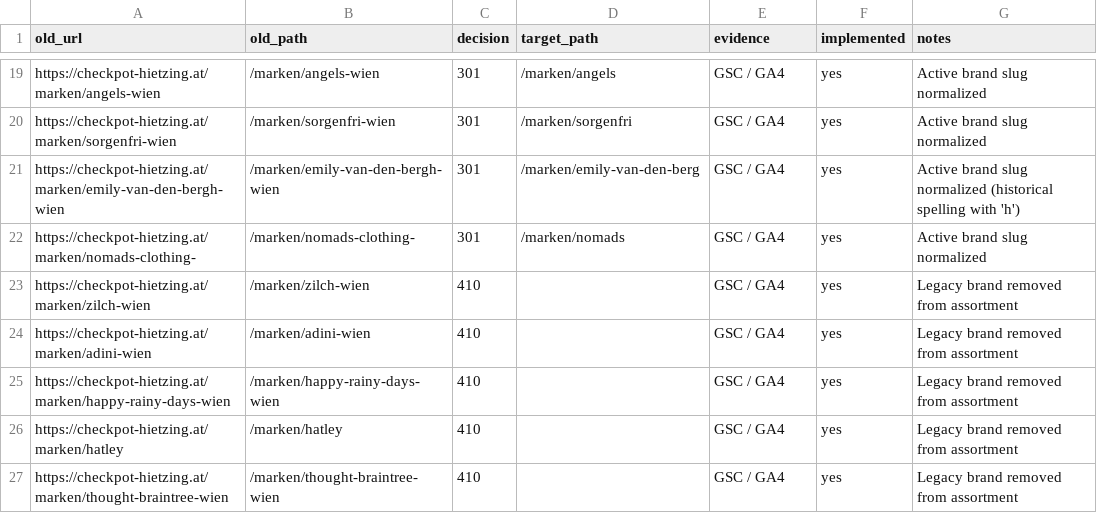
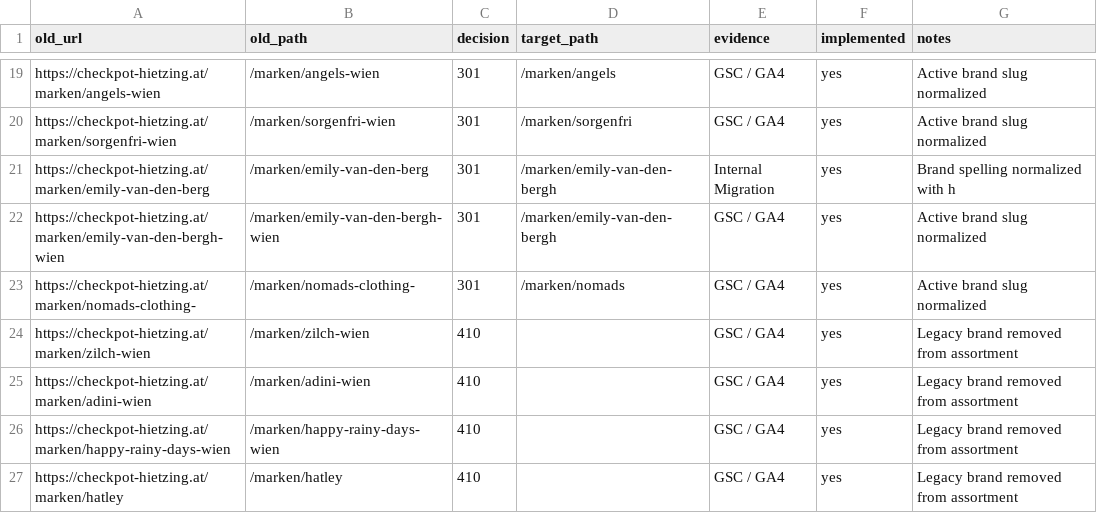
Before and after one commit to King-ElWebo/Checkpot, a CSV file: seo_analysis/legacy_url_migration.csv, drawn as a sheet; only a part is shown, gaps mark what is left out; the shorter side is filled out with more unchanged rows.

```diff
--- a/seo_analysis/legacy_url_migration.csv
+++ b/seo_analysis/legacy_url_migration.csv
@@ -20,3 +20,4 @@ https://checkpot-hietzing.at/marken/angels-wien,/marken/angels-wien,301,/marken/
 https://checkpot-hietzing.at/marken/sorgenfri-wien,/marken/sorgenfri-wien,301,/marken/sorgenfri,GSC / GA4,yes,Active brand slug normalized
-https://checkpot-hietzing.at/marken/emily-van-den-bergh-wien,/marken/emily-van-den-bergh-wien,301,/marken/emily-van-den-berg,GSC / GA4,yes,Active brand slug normalized (historical spelling with 'h')
+https://checkpot-hietzing.at/marken/emily-van-den-berg,/marken/emily-van-den-berg,301,/marken/emily-van-den-bergh,Internal Migration,yes,Brand spelling normalized with h
+https://checkpot-hietzing.at/marken/emily-van-den-bergh-wien,/marken/emily-van-den-bergh-wien,301,/marken/emily-van-den-bergh,GSC / GA4,yes,Active brand slug normalized
 https://checkpot-hietzing.at/marken/nomads-clothing-,/marken/nomads-clothing-,301,/marken/nomads,GSC / GA4,yes,Active brand slug normalized
```
Also changed, not shown: docs/BRAND-ASSET-MANIFEST.csv, docs/BRAND-CONTENT-REVIEW.csv, 6 other files.
